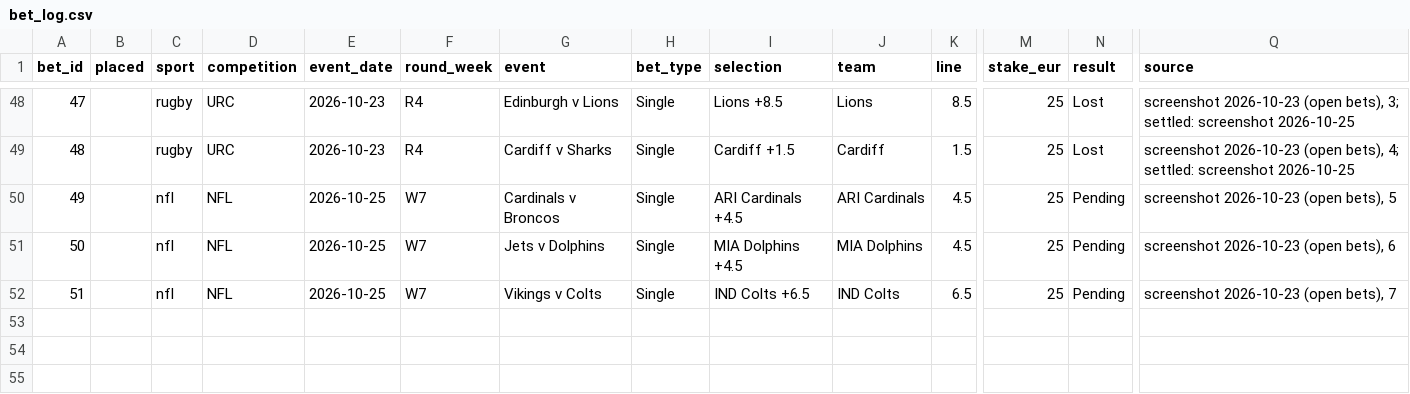
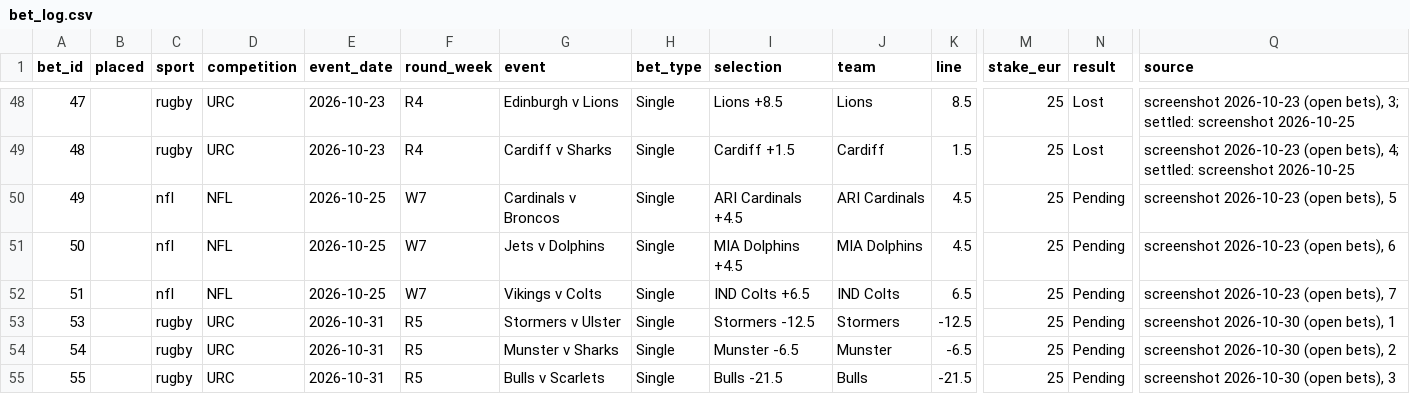
Before and after one commit to ZeNoonan/Research, a CSV file: bets/bet_log.csv, drawn as a sheet; only a part is shown, gaps mark what is left out; rows hold the shown columns only; the diff names each change by its address in the sheet, - before the commit and + after, or states it on an @@ line.

```diff
--- a/bets/bet_log.csv
+++ b/bets/bet_log.csv
+row 53: 53 |  | rugby | URC | 2026-10-31 | R5 | Stormers v Ulster | Single | Stormers -12.5 | Stormers | -12.5 | 25 | Pending | screenshot 2026-10-30 (open bets), 1
+row 54: 54 |  | rugby | URC | 2026-10-31 | R5 | Munster v Sharks | Single | Munster -6.5 | Munster | -6.5 | 25 | Pending | screenshot 2026-10-30 (open bets), 2
+row 55: 55 |  | rugby | URC | 2026-10-31 | R5 | Bulls v Scarlets | Single | Bulls -21.5 | Bulls | -21.5 | 25 | Pending | screenshot 2026-10-30 (open bets), 3
```
Also changed, not shown: 1 other file.
